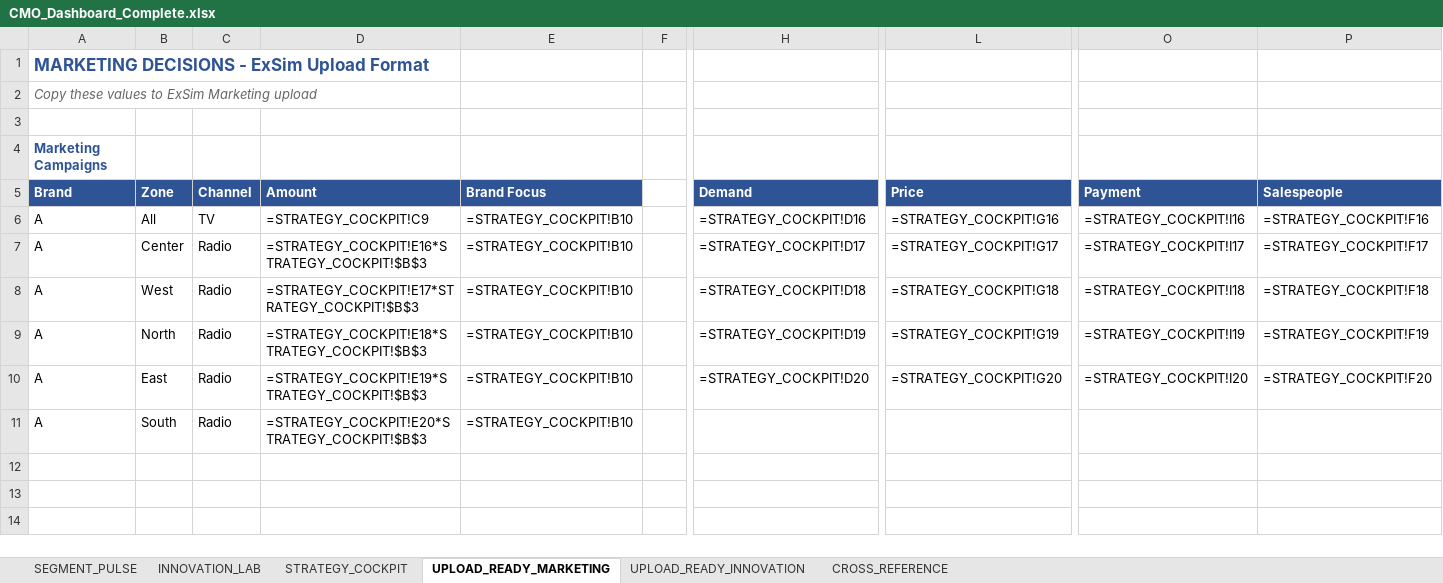
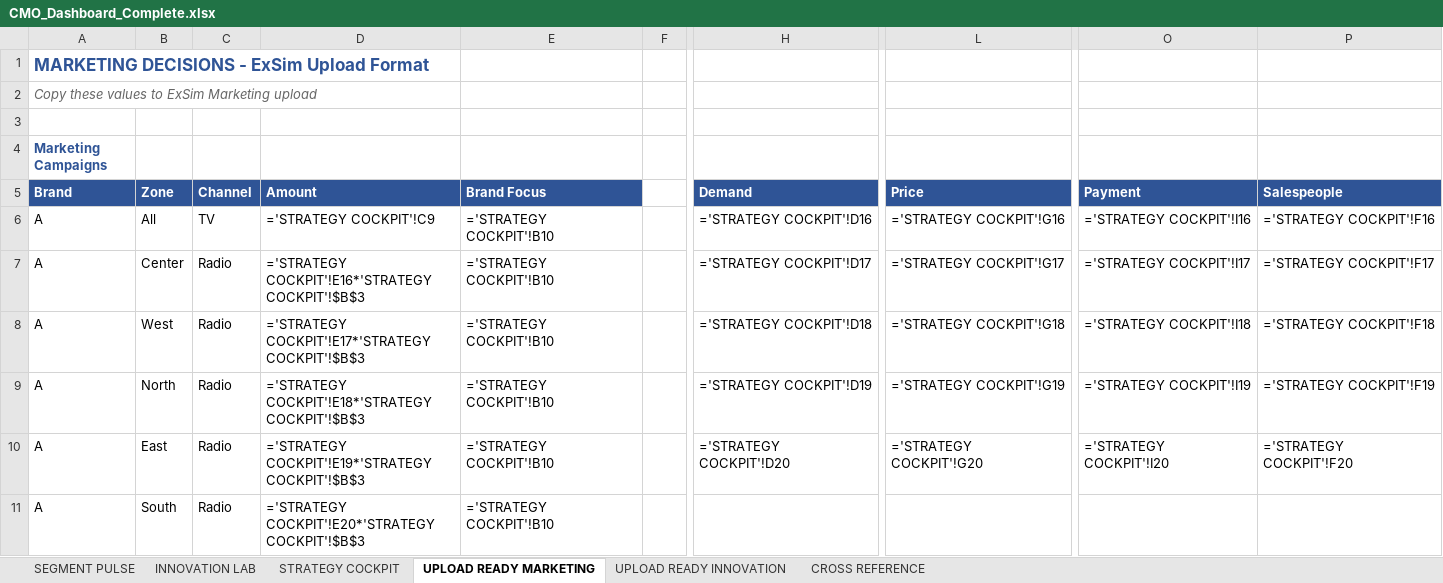
Before and after one commit to harellich12/exsim_dashboard, an Excel workbook: dashboards_v2/CMO_Dashboard_Complete.xlsx, sheet UPLOAD READY MARKETING, drawn as a sheet; only a part is shown, gaps mark what is left out; values as stored, in another font and other column widths than the file's, no borders; formulas without a stored value are shown as written; the diff names each change by its address in the sheet, - before the commit and + after, or states it on an @@ line.

```diff
--- a/dashboards_v2/CMO_Dashboard_Complete.xlsx (sheet UPLOAD READY MARKETING)
+++ b/dashboards_v2/CMO_Dashboard_Complete.xlsx (sheet UPLOAD READY MARKETING)
-sheet tab: SEGMENT_PULSE
+sheet tab: SEGMENT PULSE
-sheet tab: INNOVATION_LAB
+sheet tab: INNOVATION LAB
-sheet tab: STRATEGY_COCKPIT
+sheet tab: STRATEGY COCKPIT
-sheet tab: UPLOAD_READY_MARKETING
+sheet tab: UPLOAD READY MARKETING
-sheet tab: UPLOAD_READY_INNOVATION
+sheet tab: UPLOAD READY INNOVATION
-sheet tab: CROSS_REFERENCE
+sheet tab: CROSS REFERENCE
-D6: =STRATEGY_COCKPIT!C9
+D6: ='STRATEGY COCKPIT'!C9
-E6:E11: =STRATEGY_COCKPIT!B10
+E6:E11: ='STRATEGY COCKPIT'!B10
-H6: =STRATEGY_COCKPIT!D16
+H6: ='STRATEGY COCKPIT'!D16
-L6: =STRATEGY_COCKPIT!G16
+L6: ='STRATEGY COCKPIT'!G16
-O6: =STRATEGY_COCKPIT!I16
+O6: ='STRATEGY COCKPIT'!I16
-P6: =STRATEGY_COCKPIT!F16
+P6: ='STRATEGY COCKPIT'!F16
-D7: =STRATEGY_COCKPIT!E16*STRATEGY_COCKPIT!$B$3
+D7: ='STRATEGY COCKPIT'!E16*'STRATEGY COCKPIT'!$B$3
-H7: =STRATEGY_COCKPIT!D17
+H7: ='STRATEGY COCKPIT'!D17
-L7: =STRATEGY_COCKPIT!G17
+L7: ='STRATEGY COCKPIT'!G17
-O7: =STRATEGY_COCKPIT!I17
+O7: ='STRATEGY COCKPIT'!I17
-P7: =STRATEGY_COCKPIT!F17
+P7: ='STRATEGY COCKPIT'!F17
-D8: =STRATEGY_COCKPIT!E17*STRATEGY_COCKPIT!$B$3
+D8: ='STRATEGY COCKPIT'!E17*'STRATEGY COCKPIT'!$B$3
-H8: =STRATEGY_COCKPIT!D18
+H8: ='STRATEGY COCKPIT'!D18
-L8: =STRATEGY_COCKPIT!G18
+L8: ='STRATEGY COCKPIT'!G18
-O8: =STRATEGY_COCKPIT!I18
+O8: ='STRATEGY COCKPIT'!I18
-P8: =STRATEGY_COCKPIT!F18
+P8: ='STRATEGY COCKPIT'!F18
-D9: =STRATEGY_COCKPIT!E18*STRATEGY_COCKPIT!$B$3
+D9: ='STRATEGY COCKPIT'!E18*'STRATEGY COCKPIT'!$B$3
-H9: =STRATEGY_COCKPIT!D19
+H9: ='STRATEGY COCKPIT'!D19
-L9: =STRATEGY_COCKPIT!G19
+L9: ='STRATEGY COCKPIT'!G19
-O9: =STRATEGY_COCKPIT!I19
+O9: ='STRATEGY COCKPIT'!I19
-P9: =STRATEGY_COCKPIT!F19
+P9: ='STRATEGY COCKPIT'!F19
-D10: =STRATEGY_COCKPIT!E19*STRATEGY_COCKPIT!$B$3
+D10: ='STRATEGY COCKPIT'!E19*'STRATEGY COCKPIT'!$B$3
-H10: =STRATEGY_COCKPIT!D20
+H10: ='STRATEGY COCKPIT'!D20
-L10: =STRATEGY_COCKPIT!G20
+L10: ='STRATEGY COCKPIT'!G20
-O10: =STRATEGY_COCKPIT!I20
+O10: ='STRATEGY COCKPIT'!I20
-P10: =STRATEGY_COCKPIT!F20
+P10: ='STRATEGY COCKPIT'!F20
-D11: =STRATEGY_COCKPIT!E20*STRATEGY_COCKPIT!$B$3
+D11: ='STRATEGY COCKPIT'!E20*'STRATEGY COCKPIT'!$B$3
```
Also changed, not shown: sheet SEGMENT PULSE, sheet CROSS REFERENCE, charts or pictures, dashboards_v2/CPO_Dashboard.xlsx, dashboards_v2/Finance_Dashboard_Final.xlsx, 32 other files.
